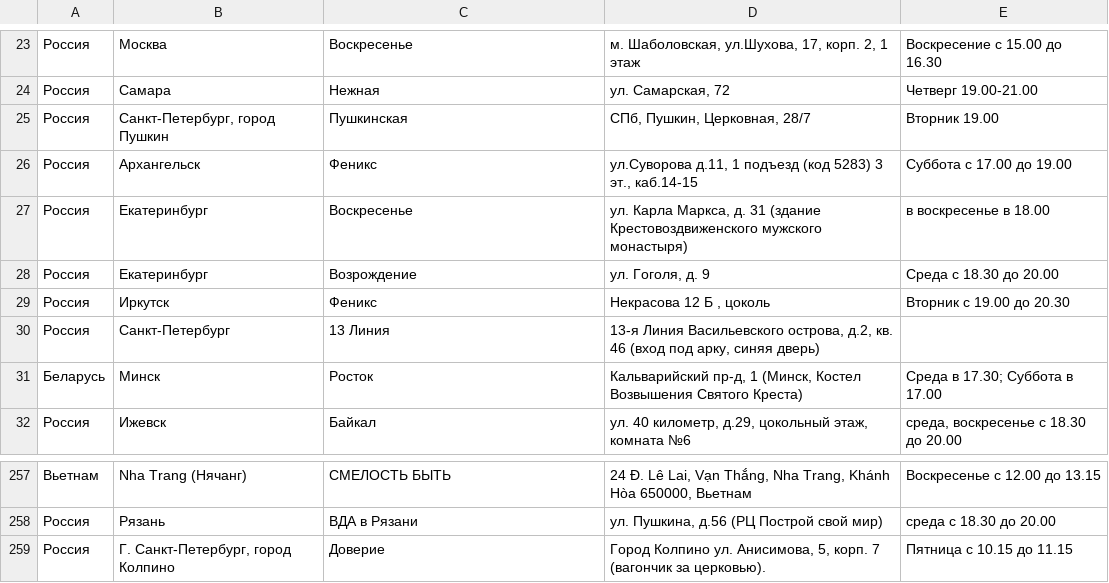
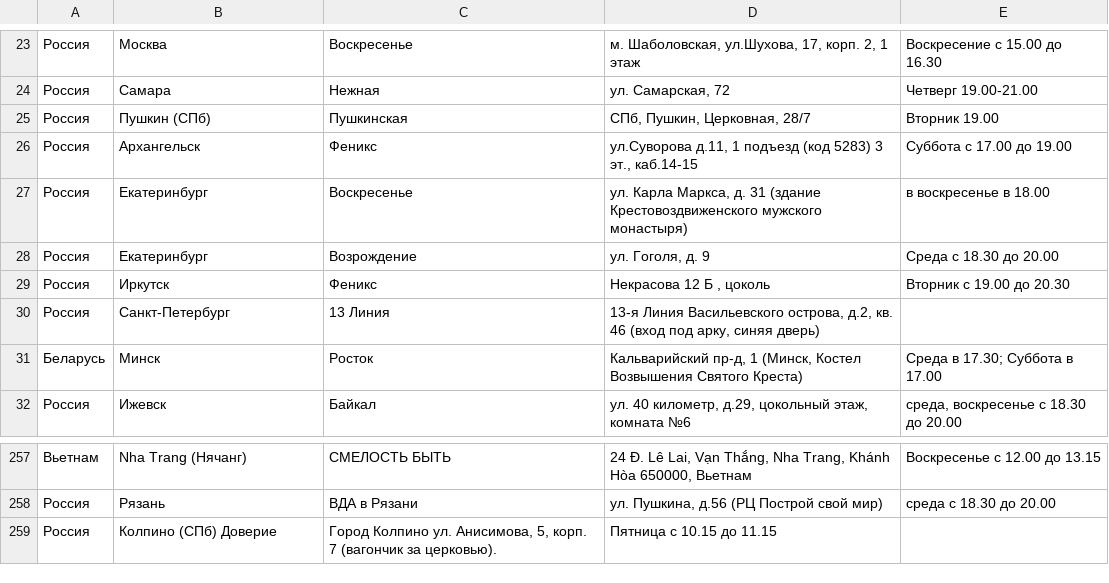
Before and after one commit to koukurme-cyber/Vdaonlineshedule, a TSV file: live_groups.tsv, drawn as a sheet; only a part is shown, gaps mark what is left out.

Commit message:
Update live_groups.tsv
подправил СПб

```diff
--- a/live_groups.tsv
+++ b/live_groups.tsv
@@ -24,3 +24,3 @@
 Россия	Самара	Нежная	ул. Самарская, 72	Четверг 19.00-21.00
-Россия	Санкт-Петербург, город Пушкин	Пушкинская	СПб, Пушкин, Церковная, 28/7	Вторник 19.00
+Россия	Пушкин (СПб)	Пушкинская	СПб, Пушкин, Церковная, 28/7	Вторник 19.00
 Россия	Архангельск	Феникс	ул.Суворова д.11, 1 подъезд (код 5283) 3 эт., каб.14-15	Суббота с 17.00 до 19.00
@@ -258,2 +258,2 @@
 Россия	Рязань	ВДА в Рязани	ул. Пушкина, д.56 (РЦ Построй свой мир)	среда с 18.30 до 20.00
-Россия	Г. Санкт-Петербург, город Колпино	Доверие	Город Колпино ул. Анисимова, 5, корп. 7 (вагончик за церковью).	Пятница с 10.15 до 11.15
+Россия	Колпино (СПб) Доверие	Город Колпино ул. Анисимова, 5, корп. 7 (вагончик за церковью).	Пятница с 10.15 до 11.15
```
